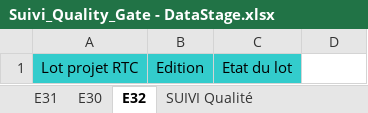
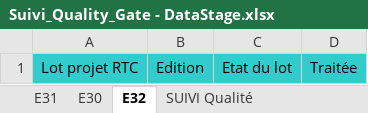
Before and after one commit to Tiggytamal/Romain, an Excel workbook: SonarLysaFX/Suivi_Quality_Gate - DataStage.xlsx, sheet E32, drawn as a sheet; values as stored, in another font and other column widths than the file's, no borders; the diff names each change by its address in the sheet, - before the commit and + after, or states it on an @@ line.

```diff
--- a/SonarLysaFX/Suivi_Quality_Gate - DataStage.xlsx (sheet E32)
+++ b/SonarLysaFX/Suivi_Quality_Gate - DataStage.xlsx (sheet E32)
-D1: (empty)
+D1: Traitée
-D1 fill: none
+D1 fill: #33CCCC
```
Also changed, not shown: sheet SUIVI Qualité, sheet E30, sheet Anomalies closes, sheet E31, charts or pictures, SonarLysaFX/Suivi_Quality_Gate.xlsx, 19 other files.
